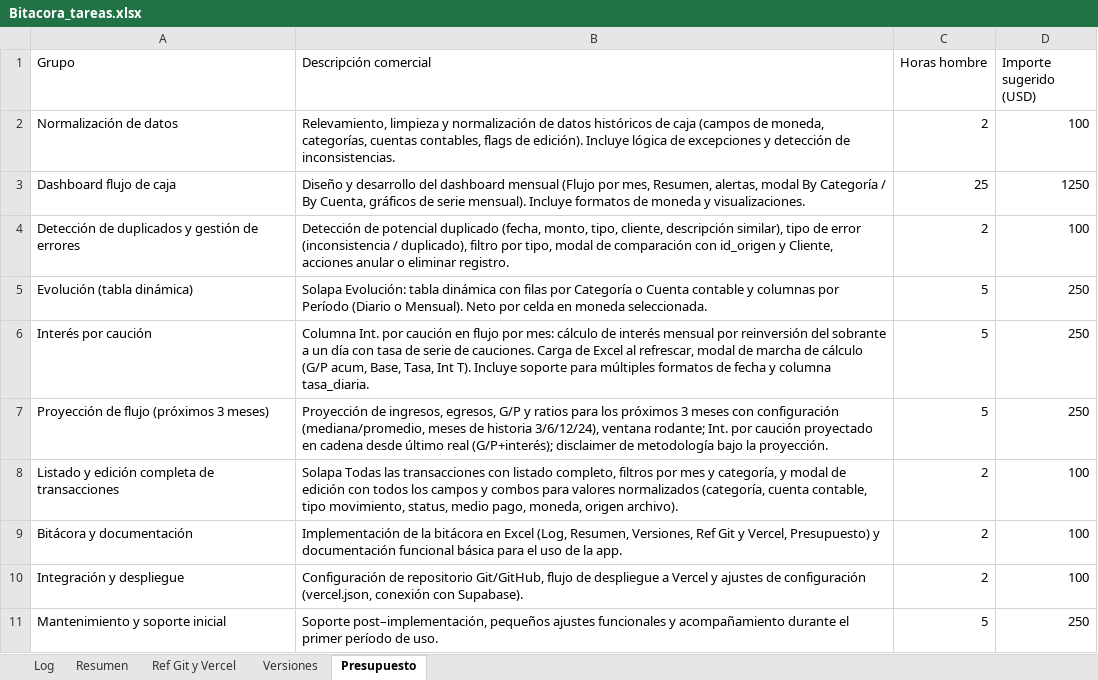
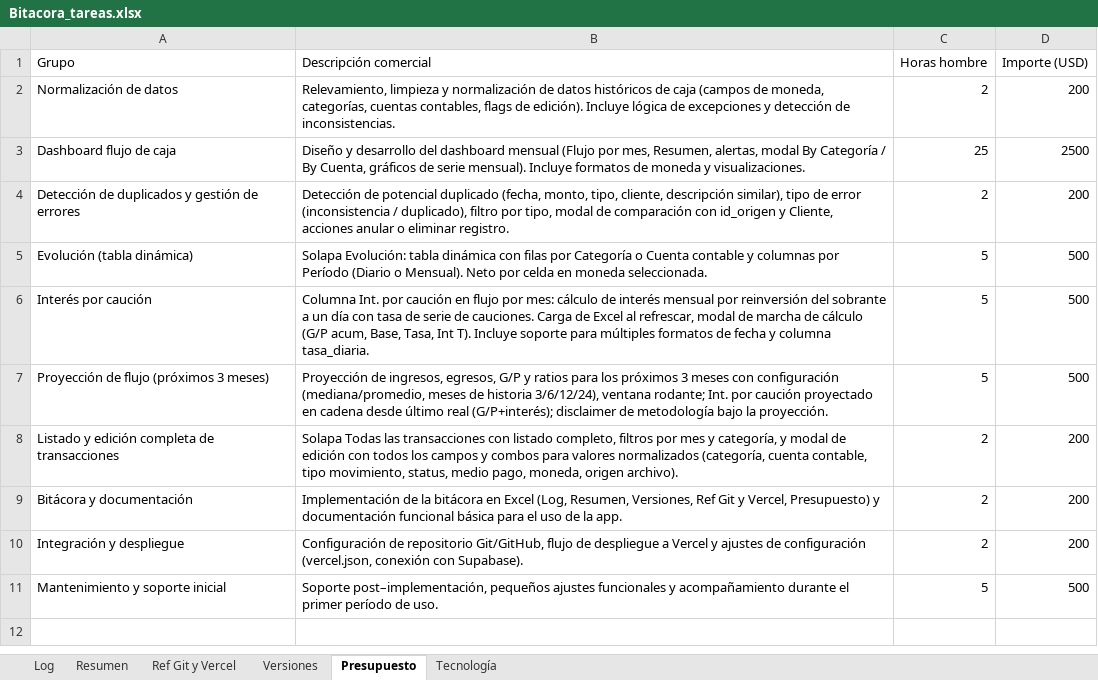
Before and after one commit to lucasbustosmartin-coder/fornitalia, an Excel workbook: Bitacora_tareas.xlsx, sheet Presupuesto, drawn as a sheet; values as stored, in another font and other column widths than the file's, no borders; the diff names each change by its address in the sheet, - before the commit and + after, or states it on an @@ line.

```diff
--- a/Bitacora_tareas.xlsx (sheet Presupuesto)
+++ b/Bitacora_tareas.xlsx (sheet Presupuesto)
+sheet tab: Tecnología
-D1: Importe sugerido (USD)
+D1: Importe (USD)
-D2 (Importe (USD)): 100
+D2 (Importe (USD)): 200
-D3 (Importe (USD)): 1250
+D3 (Importe (USD)): 2500
-D4 (Importe (USD)): 100
+D4 (Importe (USD)): 200
-D5:D7 (Importe (USD)): 250
+D5:D7 (Importe (USD)): 500
-D8:D10 (Importe (USD)): 100
+D8:D10 (Importe (USD)): 200
-D11 (Importe (USD)): 250
+D11 (Importe (USD)): 500
```
Also changed, not shown: sheet Log, sheet Versiones, sheet Resumen, 5 other files.
